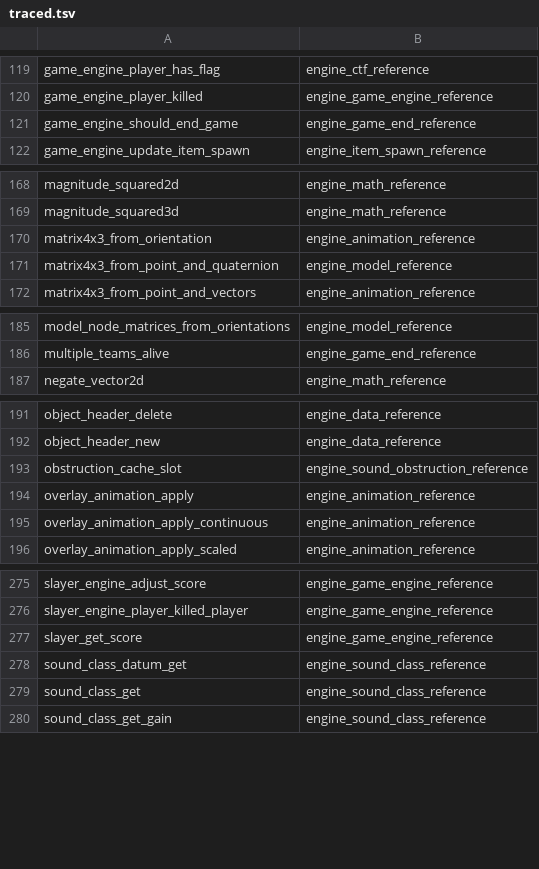
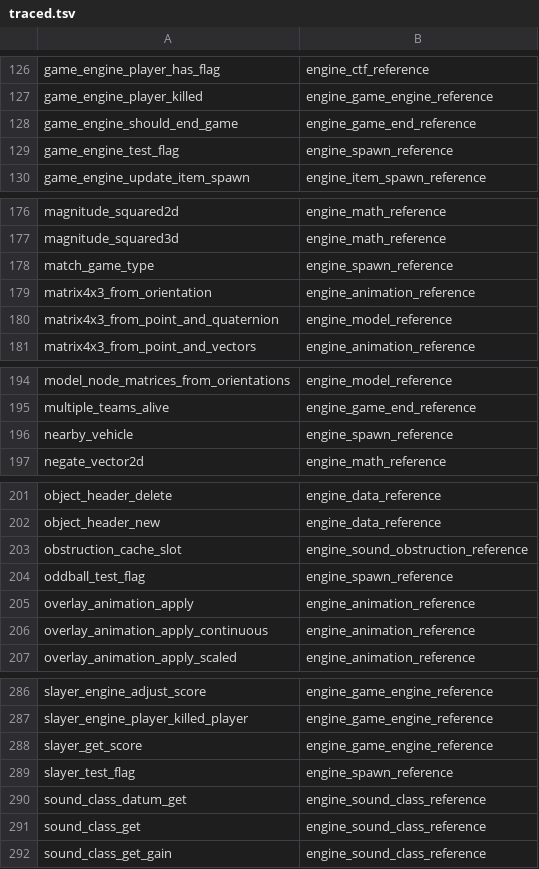
Before and after one commit to PardusEidolon/OpenCE, a TSV file: engine/census/traced.tsv, drawn as a sheet; only a part is shown, gaps mark what is left out; the diff covers the shown part only.

```diff
--- a/engine/census/traced.tsv
+++ b/engine/census/traced.tsv
@@ -121,2 +128,3 @@ game_engine_player_killed	engine_game_engine_reference
 game_engine_should_end_game	engine_game_end_reference
+game_engine_test_flag	engine_spawn_reference
 game_engine_update_item_spawn	engine_item_spawn_reference
@@ -169,2 +177,3 @@ magnitude_squared2d	engine_math_reference
 magnitude_squared3d	engine_math_reference
+match_game_type	engine_spawn_reference
 matrix4x3_from_orientation	engine_animation_reference
@@ -186,2 +195,3 @@ model_node_matrices_from_orientations	engine_model_reference
 multiple_teams_alive	engine_game_end_reference
+nearby_vehicle	engine_spawn_reference
 negate_vector2d	engine_math_reference
@@ -193,2 +203,3 @@ object_header_new	engine_data_reference
 obstruction_cache_slot	engine_sound_obstruction_reference
+oddball_test_flag	engine_spawn_reference
 overlay_animation_apply	engine_animation_reference
@@ -277,2 +288,3 @@ slayer_engine_player_killed_player	engine_game_engine_reference
 slayer_get_score	engine_game_engine_reference
+slayer_test_flag	engine_spawn_reference
 sound_class_datum_get	engine_sound_class_reference
```
Also changed, not shown: 7 added rows elsewhere in this file, engine/census/ratchet.tsv, 7 other files.
